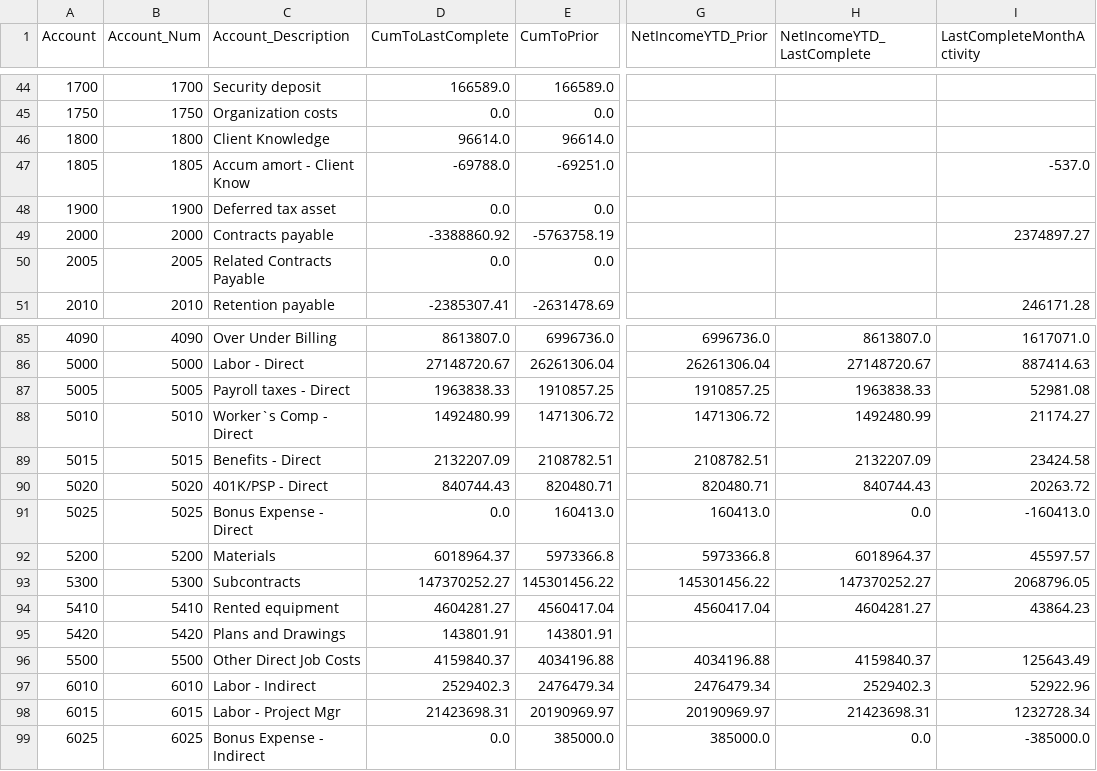
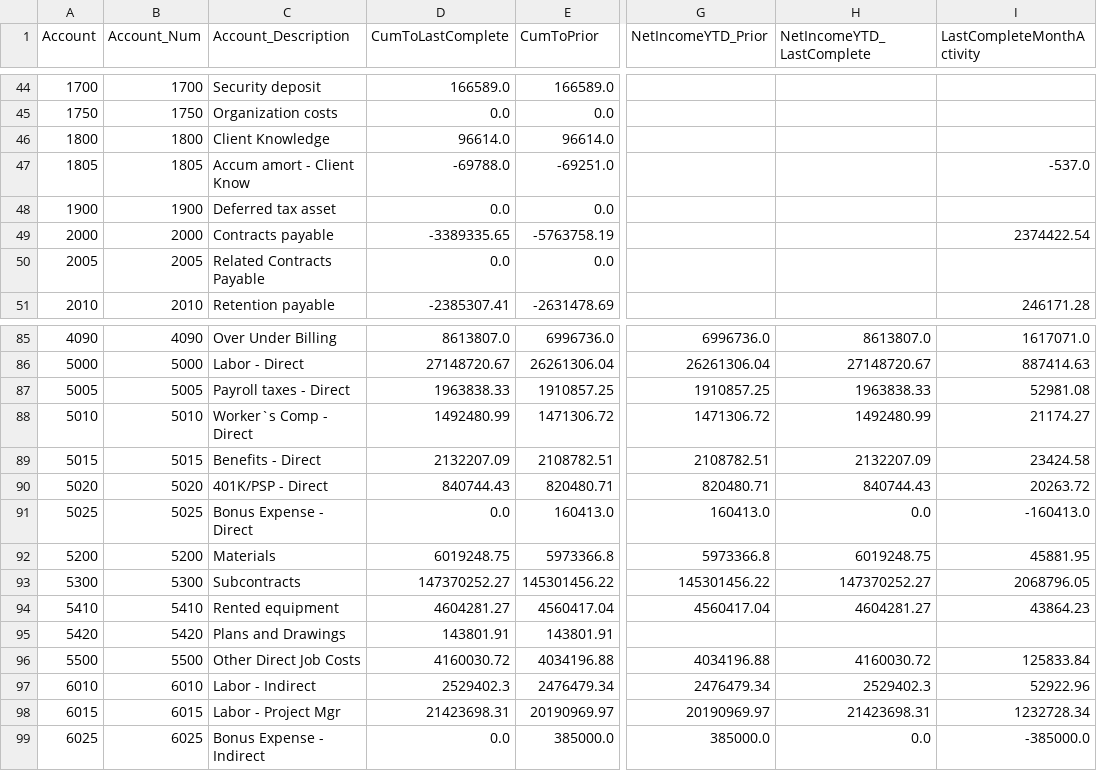
Before and after one commit to josh987123/ftg-foundation-data, a CSV file: data/gl_history.csv, drawn as a sheet; only a part is shown, gaps mark what is left out; the diff names each change by its address in the sheet, - before the commit and + after, or states it on an @@ line.

```diff
--- a/data/gl_history.csv
+++ b/data/gl_history.csv
-D49 (CumToLastComplete): -3388860.92
+D49 (CumToLastComplete): -3389335.65
-I49 (LastCompleteMonthActivity): 2374897.27
+I49 (LastCompleteMonthActivity): 2374422.54
-D92 (CumToLastComplete): 6018964.37
+D92 (CumToLastComplete): 6019248.75
-H92 (NetIncomeYTD_LastComplete): 6018964.37
+H92 (NetIncomeYTD_LastComplete): 6019248.75
-I92 (LastCompleteMonthActivity): 45597.57
+I92 (LastCompleteMonthActivity): 45881.95
-D96 (CumToLastComplete): 4159840.37
+D96 (CumToLastComplete): 4160030.72
-H96 (NetIncomeYTD_LastComplete): 4159840.37
+H96 (NetIncomeYTD_LastComplete): 4160030.72
-I96 (LastCompleteMonthActivity): 125643.49
+I96 (LastCompleteMonthActivity): 125833.84
```
Also changed, not shown: data/ap_invoice_summary.csv, data/gl_history_all.csv, 12 other files.
